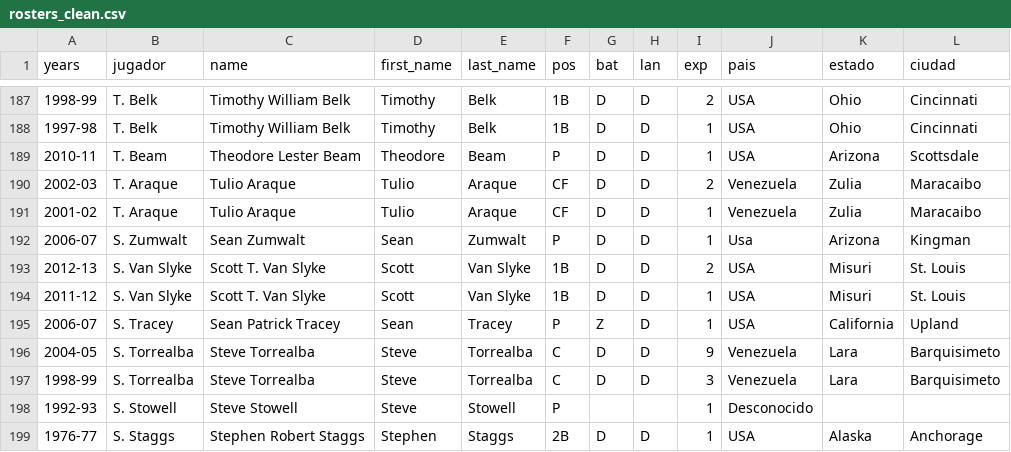
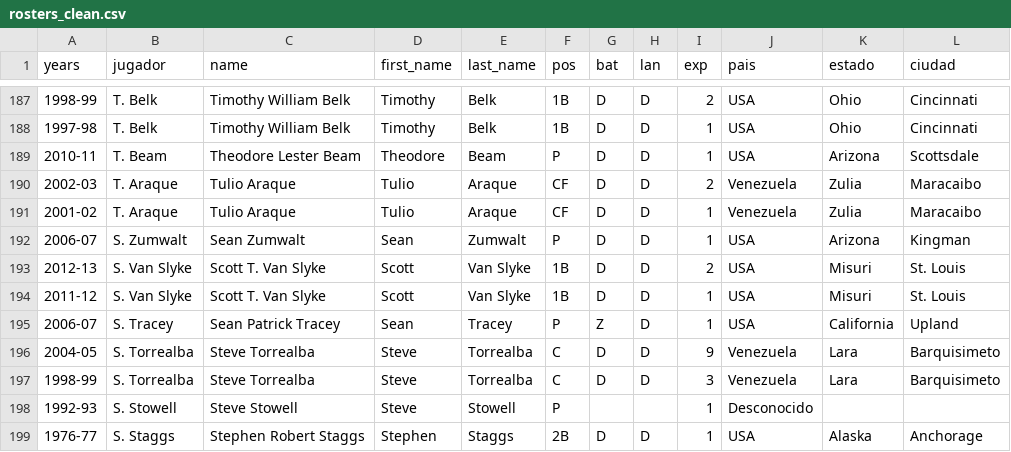
Before and after one commit to rubencholop/historic-tlg, a CSV file: data/rosters_clean.csv, drawn as a sheet; only a part is shown, gaps mark what is left out.

Commit message:
Data by geographics stats. UI and select list input

```diff
--- a/data/rosters_clean.csv
+++ b/data/rosters_clean.csv
@@ -191,3 +191,3 @@ years,jugador,name,first_name,last_name,pos,bat,lan,exp,pais,estado,ciudad
 2001-02,T. Araque,Tulio Araque,Tulio,Araque,CF,D,D,1,Venezuela,Zulia,Maracaibo
-2006-07,S. Zumwalt,Sean Zumwalt,Sean,Zumwalt,P,D,D,1,Usa,Arizona,Kingman
+2006-07,S. Zumwalt,Sean Zumwalt,Sean,Zumwalt,P,D,D,1,USA,Arizona,Kingman
 2012-13,S. Van Slyke,Scott T. Van Slyke,Scott,Van Slyke,1B,D,D,2,USA,Misuri,St. Louis
```
Also changed, not shown: 2 other files.
